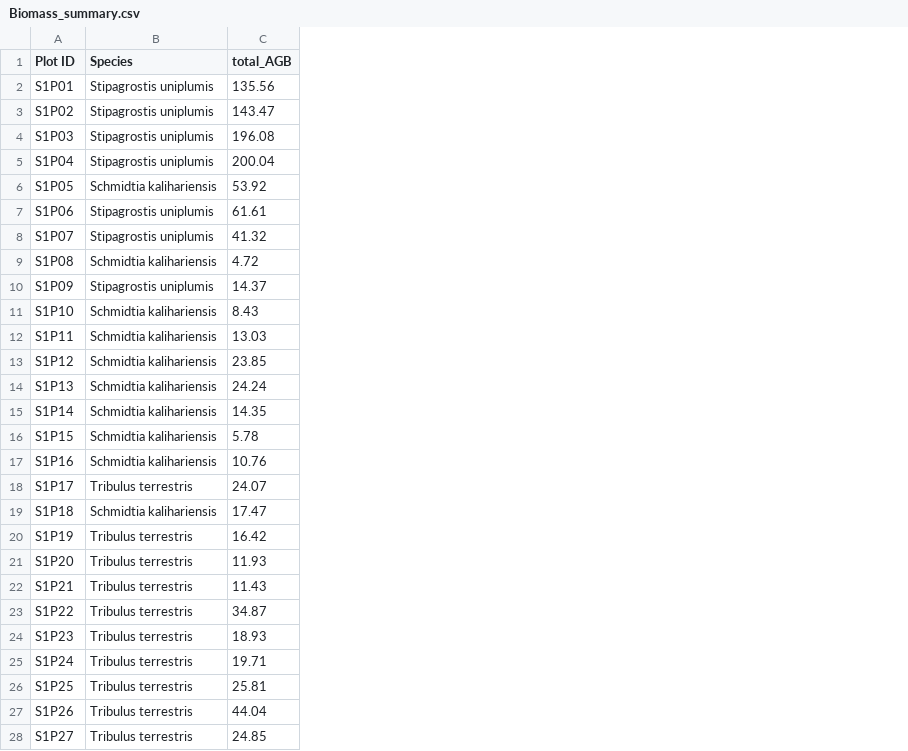
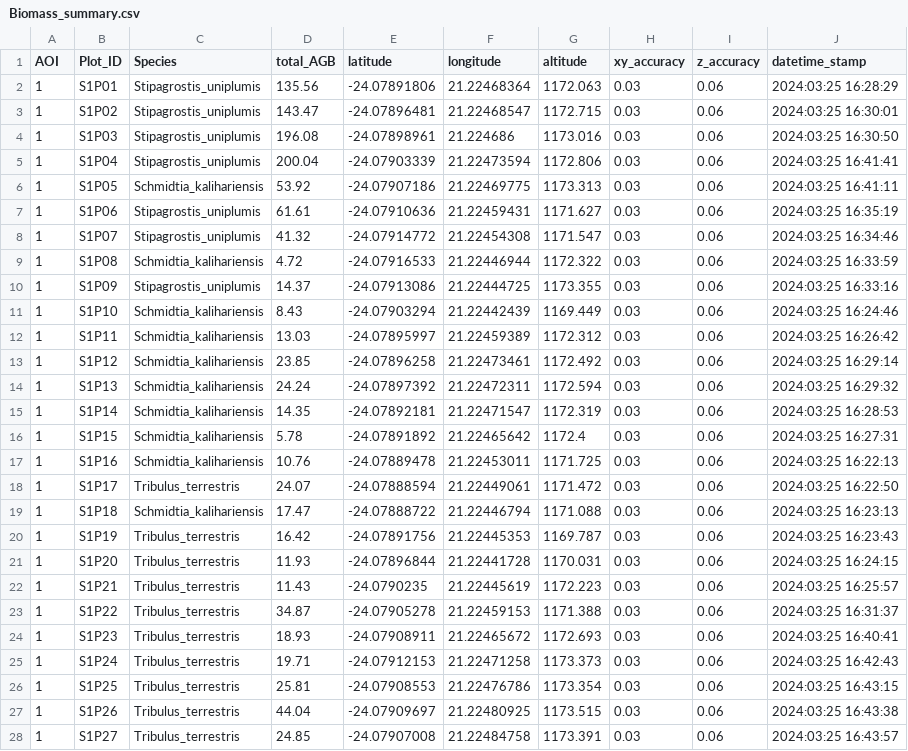
Before and after one commit to TESS-Laboratory/Nare_et_al_rangeland_condition_with_drones, a CSV file: data/Biomass_summary.csv, drawn as a sheet; only a part is shown; addresses are those after the commit; the diff covers the shown part only; the diff names each change by its address in the sheet, - before the commit and + after, or states it on an @@ line.

Commit message:
plots

```diff
--- a/data/Biomass_summary.csv
+++ b/data/Biomass_summary.csv
+column A (AOI), rows 2-28: all 1
+column E (latitude), rows 2-28: -24.07891806 | -24.07896481 | -24.07898961 | -24.07903339 | -24.07907186 | -24.07910636 | -24.07914772 | -24.07916533 | -24.07913086 | -24.07903294 | -24.07895997 | -24.07896258 | -24.07897392 | -24.07892181 | -24.07891892 | -24.07889478 | -24.07888594 | -24.07888722 | -24.07891756 | -24.07896844 | -24.0790235 | -24.07905278 | -24.07908911 | -24.07912153 | -24.07908553 | -24.07909697 | -24.07907008
+column F (longitude), rows 2-28: 21.22468364 | 21.22468547 | 21.224686 | 21.22473594 | 21.22469775 | 21.22459431 | 21.22454308 | 21.22446944 | 21.22444725 | 21.22442439 | 21.22459389 | 21.22473461 | 21.22472311 | 21.22471547 | 21.22465642 | 21.22453011 | 21.22449061 | 21.22446794 | 21.22445353 | 21.22441728 | 21.22445619 | 21.22459153 | 21.22465672 | 21.22471258 | 21.22476786 | 21.22480925 | 21.22484758
+column G (altitude), rows 2-28: 1172.063 | 1172.715 | 1173.016 | 1172.806 | 1173.313 | 1171.627 | 1171.547 | 1172.322 | 1173.355 | 1169.449 | 1172.312 | 1172.492 | 1172.594 | 1172.319 | 1172.4 | 1171.725 | 1171.472 | 1171.088 | 1169.787 | 1170.031 | 1172.223 | 1171.388 | 1172.693 | 1173.373 | 1173.354 | 1173.515 | 1173.391
+column H (xy_accuracy), rows 2-28: all 0.03
+column I (z_accuracy), rows 2-28: all 0.06
+column J (datetime_stamp), rows 2-28: 2024:03:25 16:28:29 | 2024:03:25 16:30:01 | 2024:03:25 16:30:50 | 2024:03:25 16:41:41 | 2024:03:25 16:41:11 | 2024:03:25 16:35:19 | 2024:03:25 16:34:46 | 2024:03:25 16:33:59 | 2024:03:25 16:33:16 | 2024:03:25 16:24:46 | 2024:03:25 16:26:42 | 2024:03:25 16:29:14 | 2024:03:25 16:29:32 | 2024:03:25 16:28:53 | 2024:03:25 16:27:31 | 2024:03:25 16:22:13 | 2024:03:25 16:22:50 | 2024:03:25 16:23:13 | 2024:03:25 16:23:43 | 2024:03:25 16:24:15 | 2024:03:25 16:25:57 | 2024:03:25 16:31:37 | 2024:03:25 16:40:41 | 2024:03:25 16:42:43 | 2024:03:25 16:43:15 | 2024:03:25 16:43:38 | 2024:03:25 16:43:57
-B1: Plot ID
+B1: Plot_ID
-C2:C5 (Species): Stipagrostis uniplumis
+C2:C5 (Species): Stipagrostis_uniplumis
-C6 (Species): Schmidtia kalihariensis
+C6 (Species): Schmidtia_kalihariensis
-C7:C8 (Species): Stipagrostis uniplumis
+C7:C8 (Species): Stipagrostis_uniplumis
-C9 (Species): Schmidtia kalihariensis
+C9 (Species): Schmidtia_kalihariensis
-C10 (Species): Stipagrostis uniplumis
+C10 (Species): Stipagrostis_uniplumis
-C11:C17 (Species): Schmidtia kalihariensis
+C11:C17 (Species): Schmidtia_kalihariensis
-C18 (Species): Tribulus terrestris
+C18 (Species): Tribulus_terrestris
-C19 (Species): Schmidtia kalihariensis
+C19 (Species): Schmidtia_kalihariensis
-C20:C28 (Species): Tribulus terrestris
+C20:C28 (Species): Tribulus_terrestris
```
Also changed, not shown: 63 edited cells elsewhere in this file, data/AOI1_harvest_plot_data.csv, data/AOI2_harvest_plot_data.csv, 7 other files.
